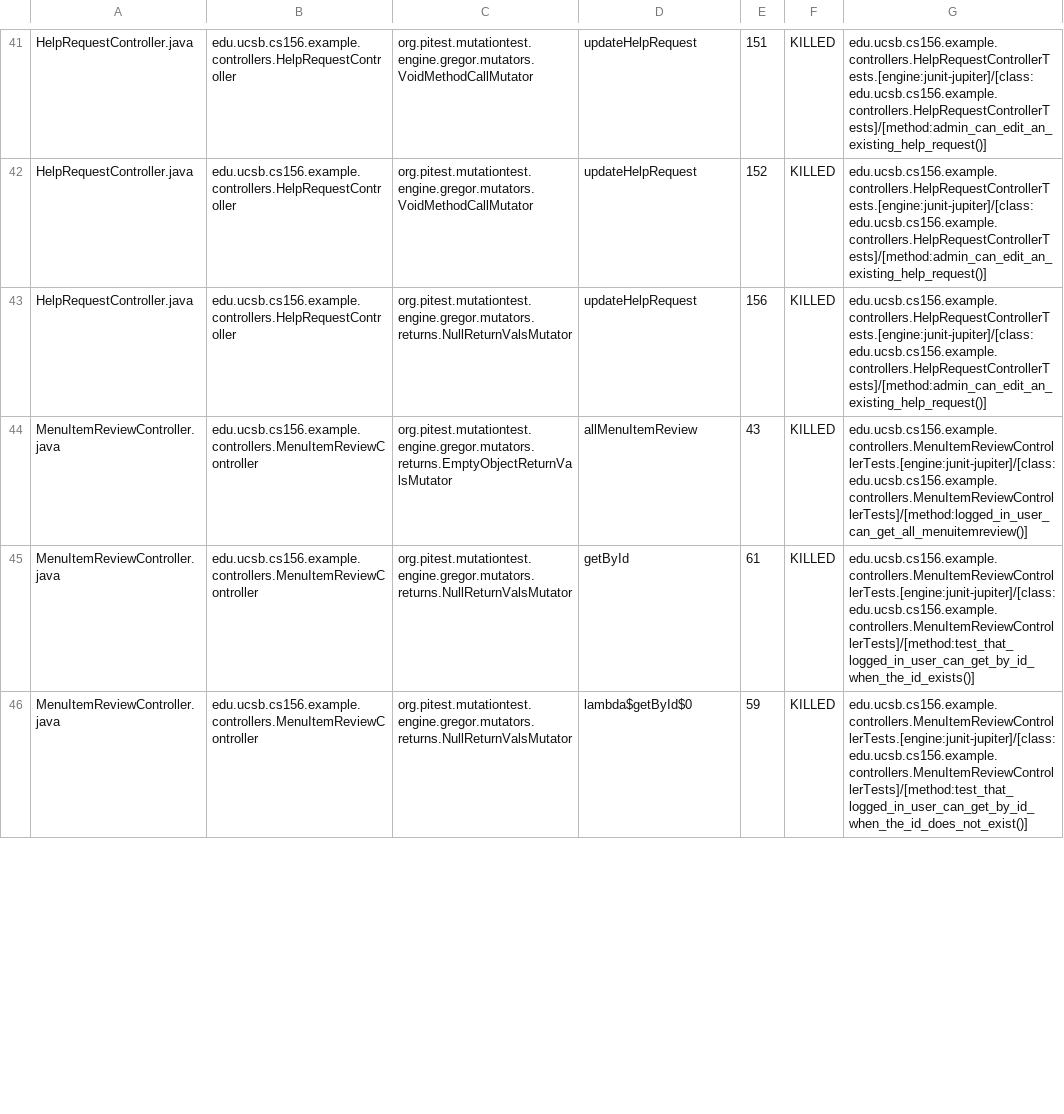
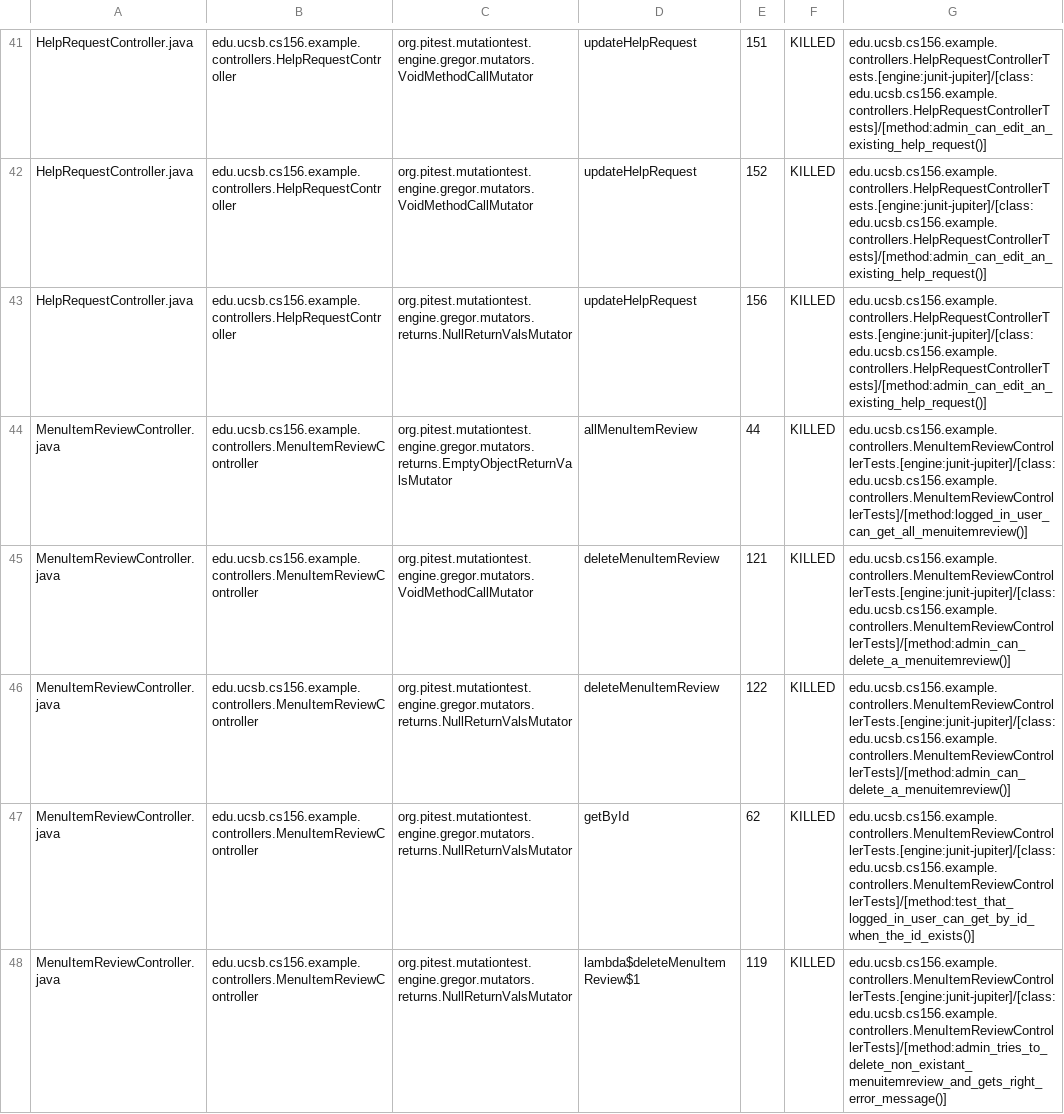
Before and after one commit to ucsb-cs156-f25/team01-f25-14, a CSV file: pitest/mutations.csv, drawn as a sheet; only a part is shown, gaps mark what is left out; the diff covers the shown part only.

Commit message:
Deploying to gh-pages from @ ucsb-cs156-f25/team01-f25-14@e33ad3a107a7ffb827d7201e64d0ebaf3a52d936 🚀

```diff
--- a/pitest/mutations.csv
+++ b/pitest/mutations.csv
@@ -43,4 +43,6 @@ HelpRequestController.java,edu.ucsb.cs156.example.controllers.HelpRequestControl
 HelpRequestController.java,edu.ucsb.cs156.example.controllers.HelpRequestController,org.pitest.mutationtest.engine.gregor.mutators.returns.NullReturnValsMutator,updateHelpRequest,156,KILLED,edu.ucsb.cs156.example.controllers.HelpRequestControllerTests.[engine:junit-jupiter]/[class:edu.ucsb.cs156.example.controllers.HelpRequestControllerTests]/[method:admin_can_edit_an_existing_help_request()]
-MenuItemReviewController.java,edu.ucsb.cs156.example.controllers.MenuItemReviewController,org.pitest.mutationtest.engine.gregor.mutators.returns.EmptyObjectReturnValsMutator,allMenuItemReview,43,KILLED,edu.ucsb.cs156.example.controllers.MenuItemReviewControllerTests.[engine:junit-jupiter]/[class:edu.ucsb.cs156.example.controllers.MenuItemReviewControllerTests]/[method:logged_in_user_can_get_all_menuitemreview()]
-MenuItemReviewController.java,edu.ucsb.cs156.example.controllers.MenuItemReviewController,org.pitest.mutationtest.engine.gregor.mutators.returns.NullReturnValsMutator,getById,61,KILLED,edu.ucsb.cs156.example.controllers.MenuItemReviewControllerTests.[engine:junit-jupiter]/[class:edu.ucsb.cs156.example.controllers.MenuItemReviewControllerTests]/[method:test_that_logged_in_user_can_get_by_id_when_the_id_exists()]
-MenuItemReviewController.java,edu.ucsb.cs156.example.controllers.MenuItemReviewController,org.pitest.mutationtest.engine.gregor.mutators.returns.NullReturnValsMutator,lambda$getById$0,59,KILLED,edu.ucsb.cs156.example.controllers.MenuItemReviewControllerTests.[engine:junit-jupiter]/[class:edu.ucsb.cs156.example.controllers.MenuItemReviewControllerTests]/[method:test_that_logged_in_user_can_get_by_id_when_the_id_does_not_exist()]
+MenuItemReviewController.java,edu.ucsb.cs156.example.controllers.MenuItemReviewController,org.pitest.mutationtest.engine.gregor.mutators.returns.EmptyObjectReturnValsMutator,allMenuItemReview,44,KILLED,edu.ucsb.cs156.example.controllers.MenuItemReviewControllerTests.[engine:junit-jupiter]/[class:edu.ucsb.cs156.example.controllers.MenuItemReviewControllerTests]/[method:logged_in_user_can_get_all_menuitemreview()]
+MenuItemReviewController.java,edu.ucsb.cs156.example.controllers.MenuItemReviewController,org.pitest.mutationtest.engine.gregor.mutators.VoidMethodCallMutator,deleteMenuItemReview,121,KILLED,edu.ucsb.cs156.example.controllers.MenuItemReviewControllerTests.[engine:junit-jupiter]/[class:edu.ucsb.cs156.example.controllers.MenuItemReviewControllerTests]/[method:admin_can_delete_a_menuitemreview()]
+MenuItemReviewController.java,edu.ucsb.cs156.example.controllers.MenuItemReviewController,org.pitest.mutationtest.engine.gregor.mutators.returns.NullReturnValsMutator,deleteMenuItemReview,122,KILLED,edu.ucsb.cs156.example.controllers.MenuItemReviewControllerTests.[engine:junit-jupiter]/[class:edu.ucsb.cs156.example.controllers.MenuItemReviewControllerTests]/[method:admin_can_delete_a_menuitemreview()]
+MenuItemReviewController.java,edu.ucsb.cs156.example.controllers.MenuItemReviewController,org.pitest.mutationtest.engine.gregor.mutators.returns.NullReturnValsMutator,getById,62,KILLED,edu.ucsb.cs156.example.controllers.MenuItemReviewControllerTests.[engine:junit-jupiter]/[class:edu.ucsb.cs156.example.controllers.MenuItemReviewControllerTests]/[method:test_that_logged_in_user_can_get_by_id_when_the_id_exists()]
+MenuItemReviewController.java,edu.ucsb.cs156.example.controllers.MenuItemReviewController,org.pitest.mutationtest.engine.gregor.mutators.returns.NullReturnValsMutator,lambda$deleteMenuItemReview$1,119,KILLED,edu.ucsb.cs156.example.controllers.MenuItemReviewControllerTests.[engine:junit-jupiter]/[class:edu.ucsb.cs156.example.controllers.MenuItemReviewControllerTests]/[method:admin_tries_to_delete_non_existant_menuitemreview_and_gets_right_error_message()]
```
Also changed, not shown: 1 added row and 16 edited cells elsewhere in this file, 21 other files.
